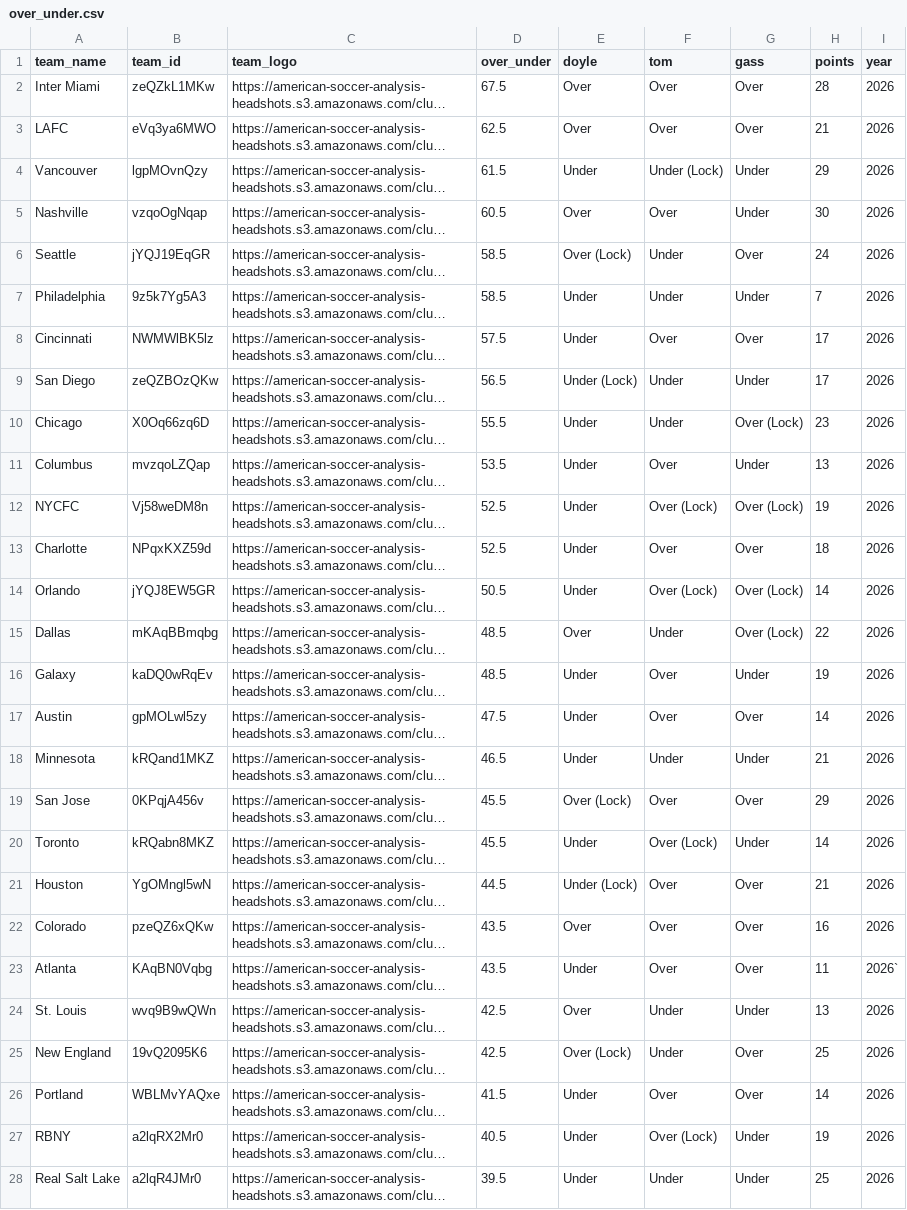
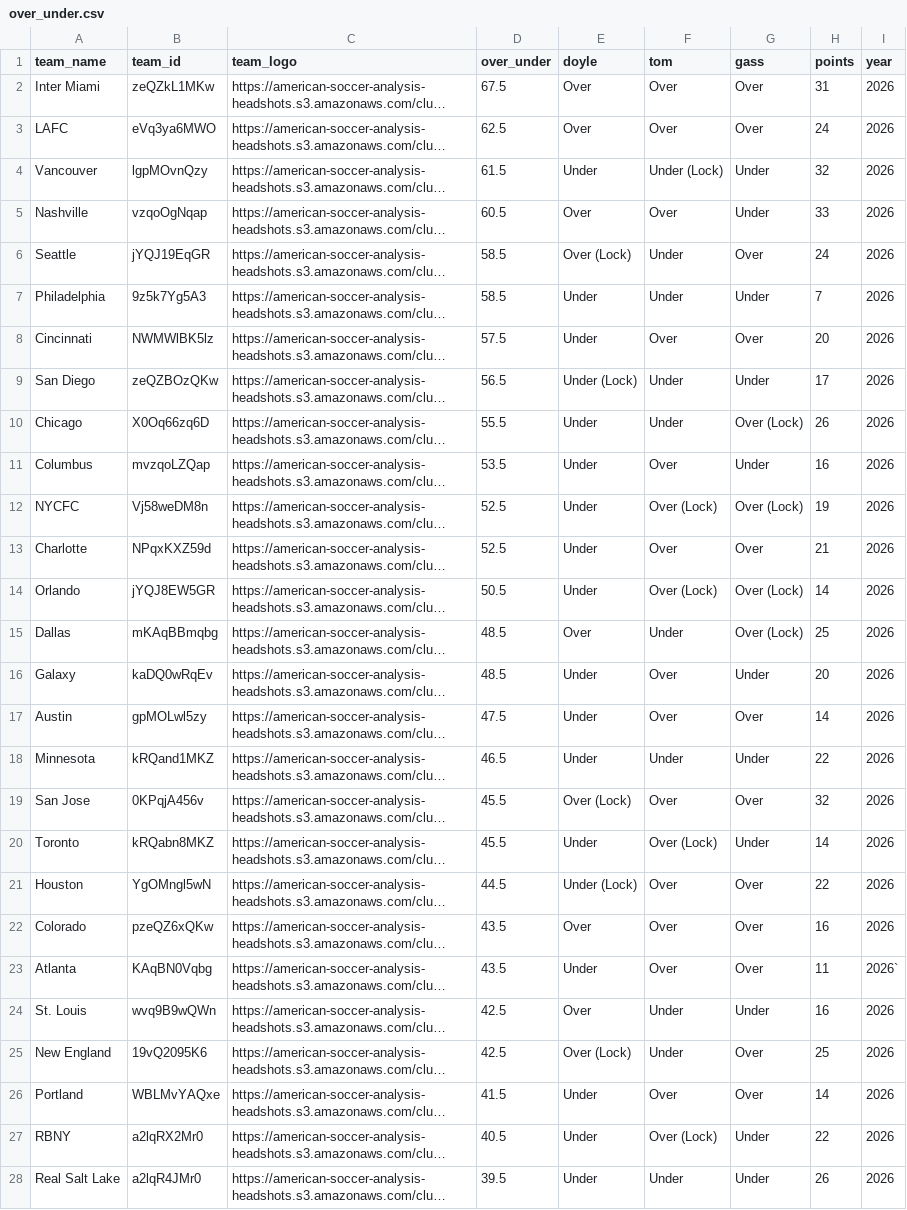
Before and after one commit to bgrnwd/soccerwise, a CSV file: src/over_under.csv, drawn as a sheet; only a part is shown; long unchanged cells end in …; the diff covers the shown part only; the diff names each change by its address in the sheet, - before the commit and + after, or states it on an @@ line.

```diff
--- a/src/over_under.csv
+++ b/src/over_under.csv
-H2 (points): 28
+H2 (points): 31
-H3 (points): 21
+H3 (points): 24
-H4 (points): 29
+H4 (points): 32
-H5 (points): 30
+H5 (points): 33
-H8 (points): 17
+H8 (points): 20
-H10 (points): 23
+H10 (points): 26
-H11 (points): 13
+H11 (points): 16
-H13 (points): 18
+H13 (points): 21
-H15 (points): 22
+H15 (points): 25
-H16 (points): 19
+H16 (points): 20
-H18 (points): 21
+H18 (points): 22
-H19 (points): 29
+H19 (points): 32
-H21 (points): 21
+H21 (points): 22
-H24 (points): 13
+H24 (points): 16
-H27 (points): 19
+H27 (points): 22
-H28 (points): 25
+H28 (points): 26
```
Also changed, not shown: 2 edited cells elsewhere in this file, src/standings.csv, 3 other files.
